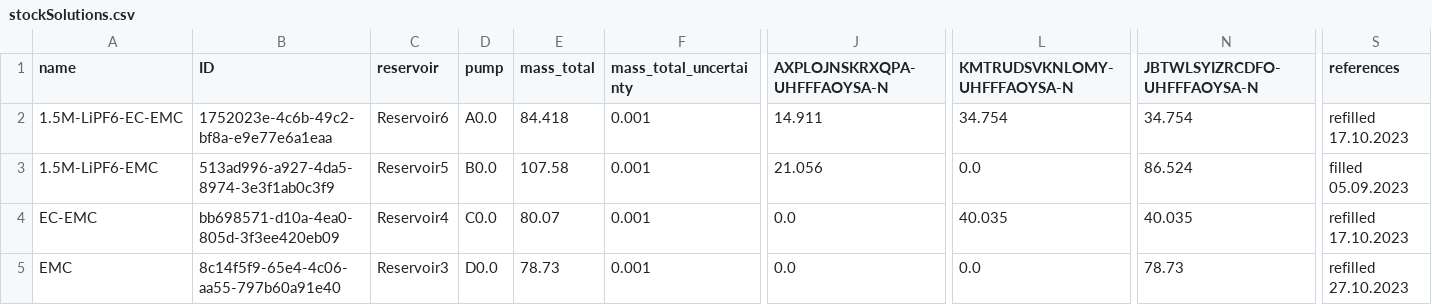
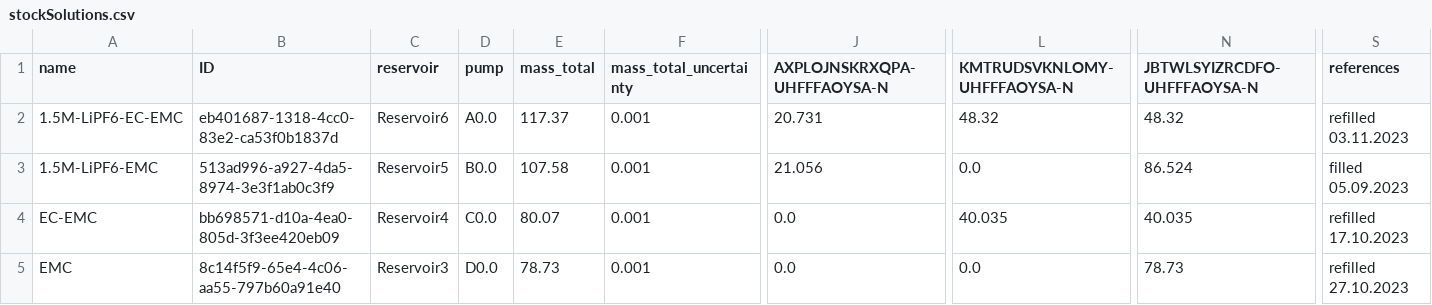
Before and after one commit to BIG-MAP/FINALES_ASAB_tenant, a CSV file: experiments/FINALES2_V3/inputs/stockSolutions.csv, drawn as a sheet; only a part is shown, gaps mark what is left out; the diff names each change by its address in the sheet, - before the commit and + after, or states it on an @@ line.

```diff
--- a/experiments/FINALES2_V3/inputs/stockSolutions.csv
+++ b/experiments/FINALES2_V3/inputs/stockSolutions.csv
-B2 (ID): 1752023e-4c6b-49c2-bf8a-e9e77e6a1eaa
+B2 (ID): eb401687-1318-4cc0-83e2-ca53f0b1837d
-E2 (mass_total): 84.418
+E2 (mass_total): 117.37
-J2 (AXPLOJNSKRXQPA-UHFFFAOYSA-N): 14.911
+J2 (AXPLOJNSKRXQPA-UHFFFAOYSA-N): 20.731
-L2 (KMTRUDSVKNLOMY-UHFFFAOYSA-N): 34.754
+L2 (KMTRUDSVKNLOMY-UHFFFAOYSA-N): 48.32
-N2 (JBTWLSYIZRCDFO-UHFFFAOYSA-N): 34.754
+N2 (JBTWLSYIZRCDFO-UHFFFAOYSA-N): 48.32
-S2 (references): refilled 17.10.2023
+S2 (references): refilled 03.11.2023
```
Also changed, not shown: 1 other file.
